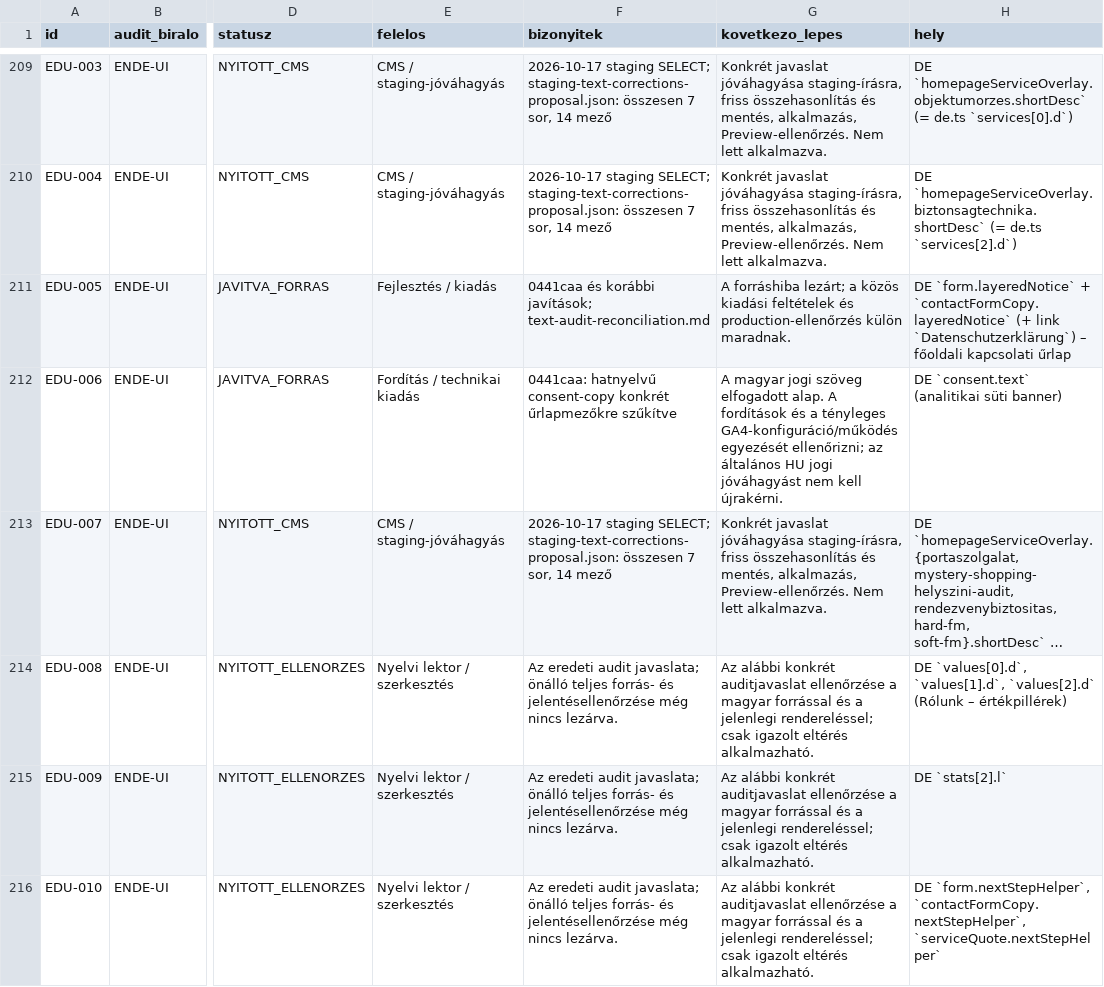
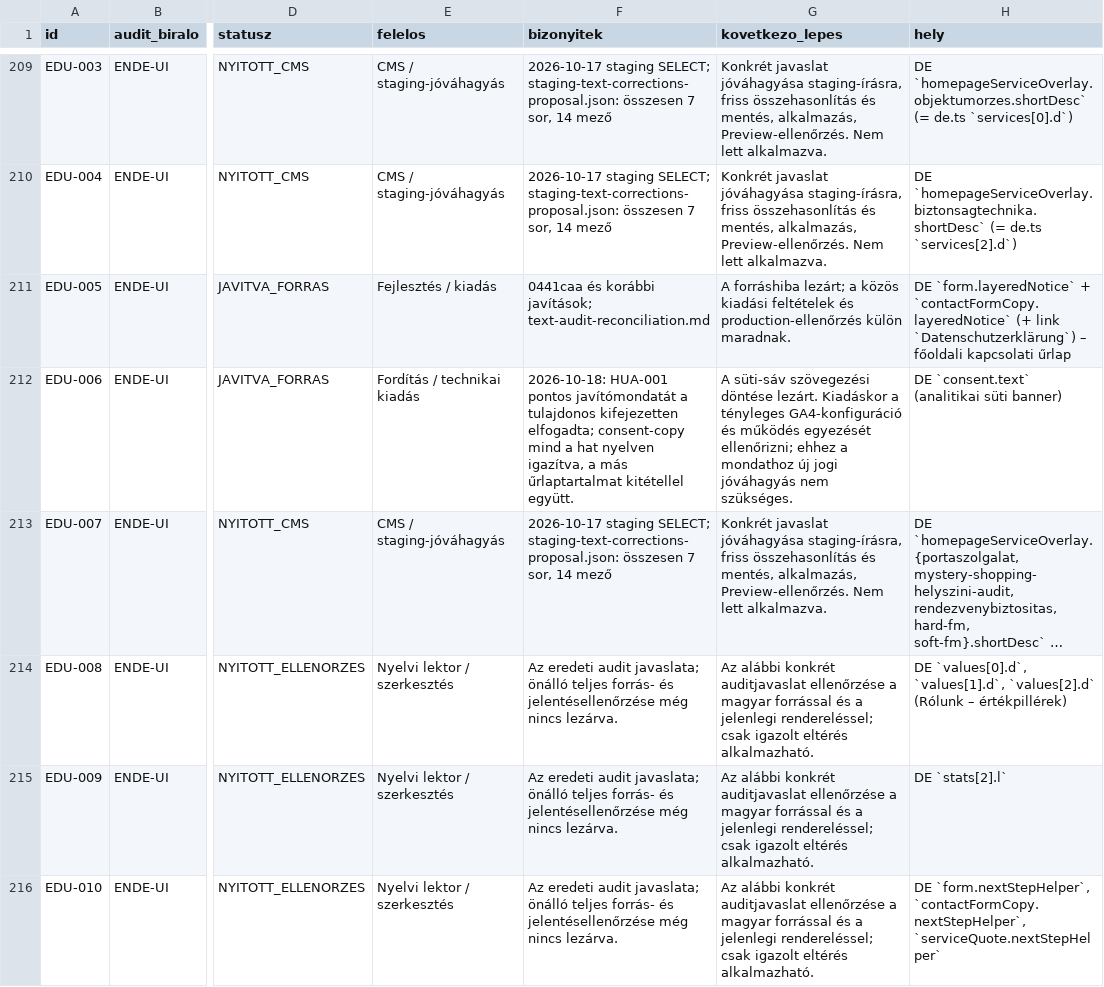
Before and after one commit to avarkonyi/avenir-website, a CSV file: docs/audits/2026-10-17/text-audit-status.csv, drawn as a sheet; only a part is shown, gaps mark what is left out; long unchanged cells end in …; the diff covers the shown part only; the diff names each change by its address in the sheet, - before the commit and + after, or states it on an @@ line.

Commit message:
Apply owner-approved analytics consent wording across locales

```diff
--- a/docs/audits/2026-10-17/text-audit-status.csv
+++ b/docs/audits/2026-10-17/text-audit-status.csv
-F212 (bizonyitek): 0441caa: hatnyelvű consent-copy konkrét űrlapmezőkre szűkítve
+F212 (bizonyitek): 2026-10-18: HUA-001 pontos javítómondatát a tulajdonos kifejezetten elfogadta; consent-copy mind a hat nyelven igazítva, a más űrlaptartalmat kitétellel együtt.
-G212 (kovetkezo_lepes): A magyar jogi szöveg elfogadott alap. A fordítások és a tényleges GA4-konfiguráció/működés egyezését ellenőrizni; az általános HU jogi jóváhagyást nem kell újrakérni.
+G212 (kovetkezo_lepes): A süti-sáv szövegezési döntése lezárt. Kiadáskor a tényleges GA4-konfiguráció és működés egyezését ellenőrizni; ehhez a mondathoz új jogi jóváhagyás nem szükséges.
```
Also changed, not shown: 6 edited cells elsewhere in this file, 4 other files.
